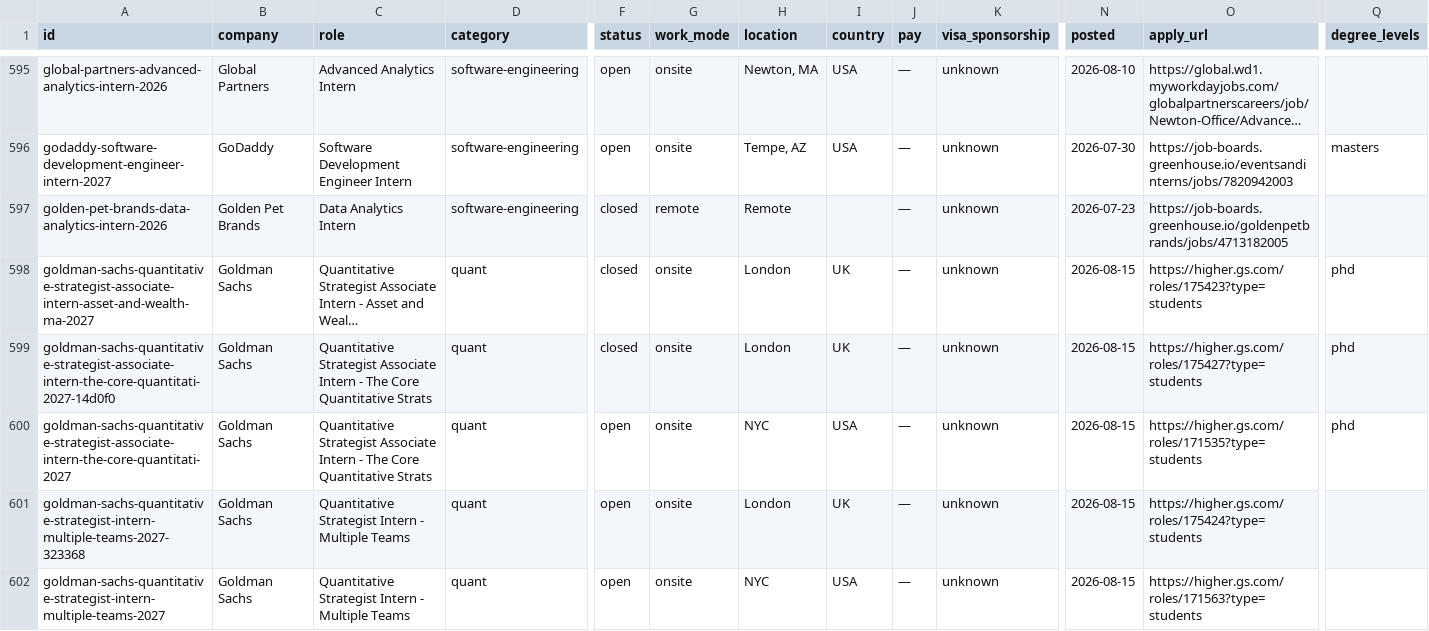
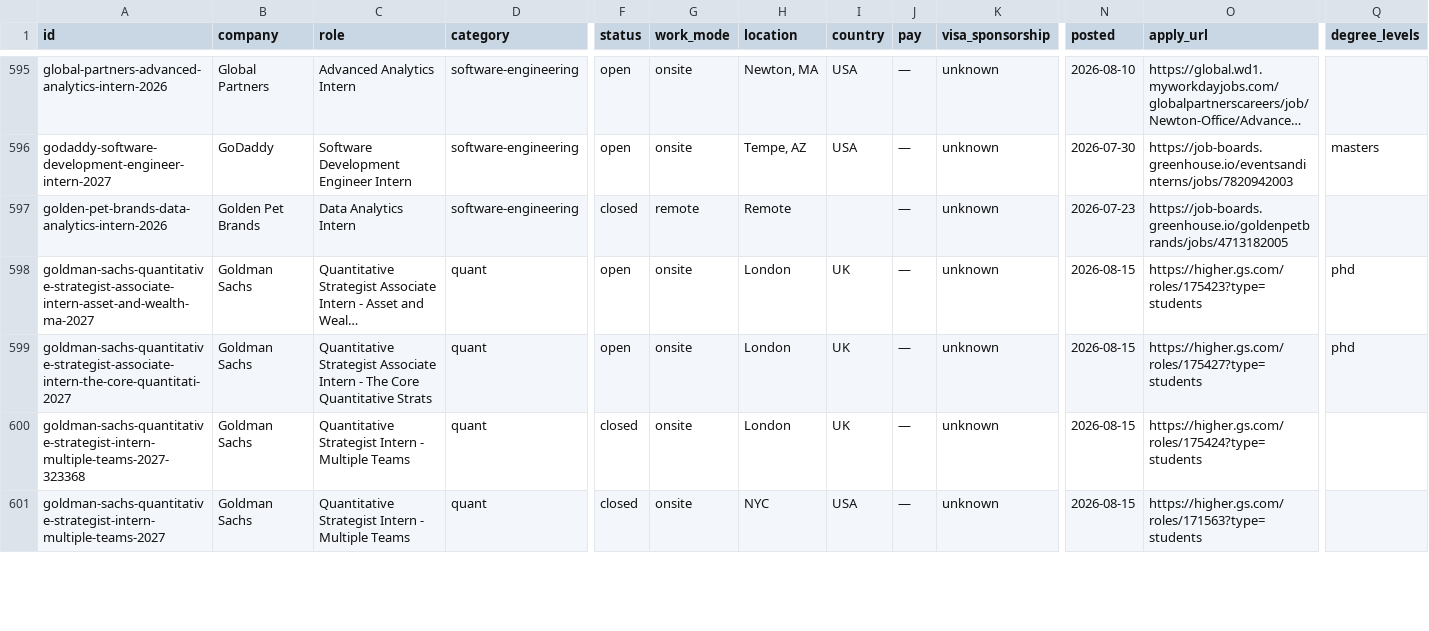
Before and after one commit to sonak11/internatlas, a CSV file: generated/exports/internships.csv, drawn as a sheet; only a part is shown, gaps mark what is left out; long unchanged cells end in …; removed rows and columns are numbered as before the commit, all else as after; rows hold the shown columns only; the diff covers the shown part only; the diff names each change by its address in the sheet, - before the commit and + after, or states it on an @@ line.

```diff
--- a/generated/exports/internships.csv
+++ b/generated/exports/internships.csv
-F598 (status): closed
+F598 (status): open
-row 599: goldman-sachs-quantitative-strategist-associate-intern-the-core-quantitati-2027-14d0f0 | Goldman Sachs | Quantitative Strategist Associate Intern - The Core Quantitative Strats | quant | closed | onsite | London | UK | — | unknown | 2026-08-15 | https://higher.gs.com/roles/175427?type=students | phd
-H599 (location): NYC
+H599 (location): London
-I599 (country): USA
+I599 (country): UK
-O599 (apply_url): https://higher.gs.com/roles/171535?type=students
+O599 (apply_url): https://higher.gs.com/roles/175427?type=students
-F600:F601 (status): open
+F600:F601 (status): closed
```
Also changed, not shown: 5 edited cells elsewhere in this file, 25 other files.
